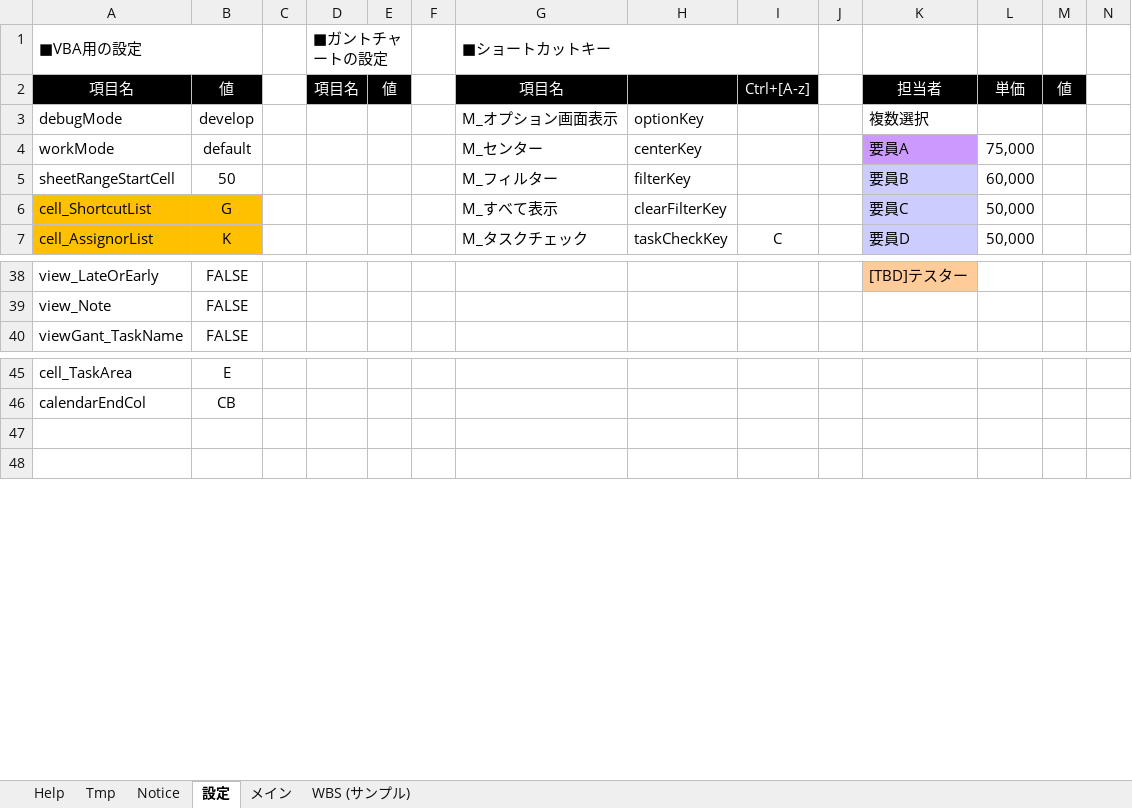
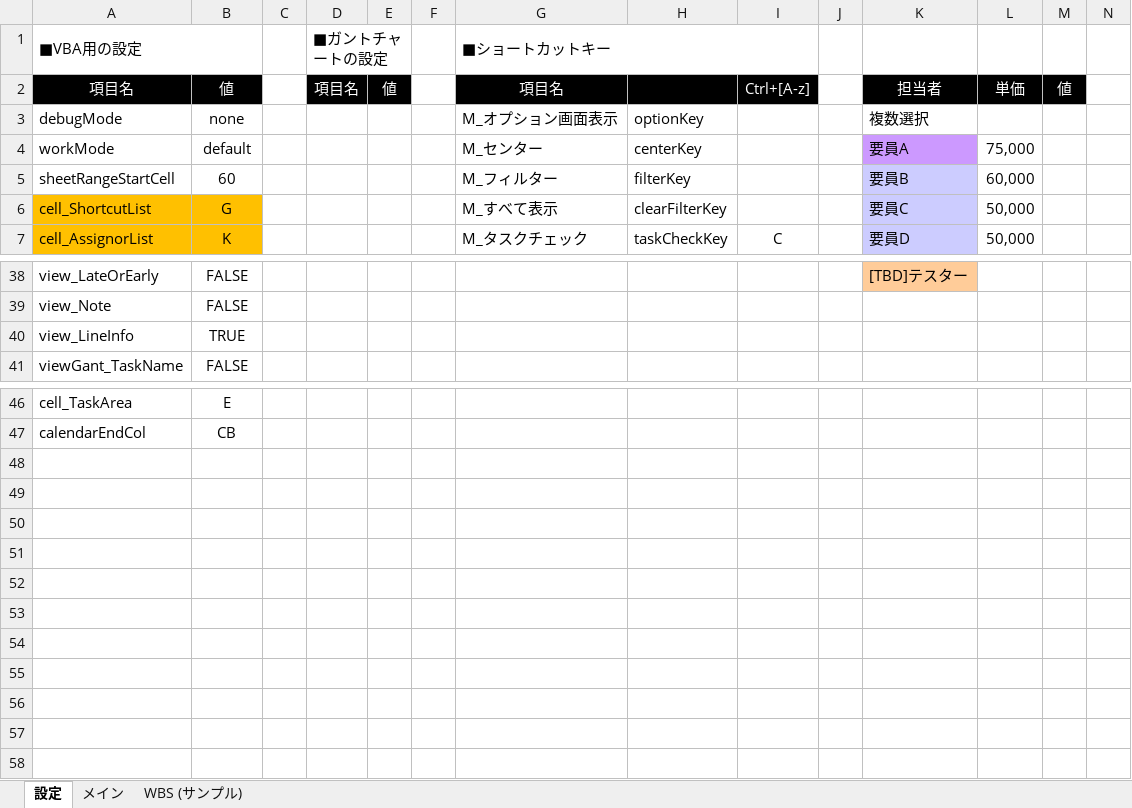
Before and after one commit to bkoizumi/WBS, an Excel workbook: WBS.xlsm, sheet 設定, drawn as a sheet; only a part is shown, gaps mark what is left out; values as stored, in another font and other column widths than the file's, no borders; rows hold the shown columns only; the diff names each change by its address in the sheet, - before the commit and + after, or states it on an @@ line.

```diff
--- a/WBS.xlsm (sheet 設定)
+++ b/WBS.xlsm (sheet 設定)
@@ sheet tab hidden: Help @@
@@ sheet tab hidden: Tmp @@
@@ sheet tab hidden: Notice @@
-B3: develop
+B3: none
-B5: 50
+B5: 60
+row 40: view_LineInfo | TRUE
+row 48: (empty)
+row 49: (empty)
+row 50: (empty)
+row 51: (empty)
+row 52: (empty)
+row 53: (empty)
+row 54: (empty)
+row 55: (empty)
+row 56: (empty)
```
Also changed, not shown: sheet メイン, charts or pictures, 14 other files.
